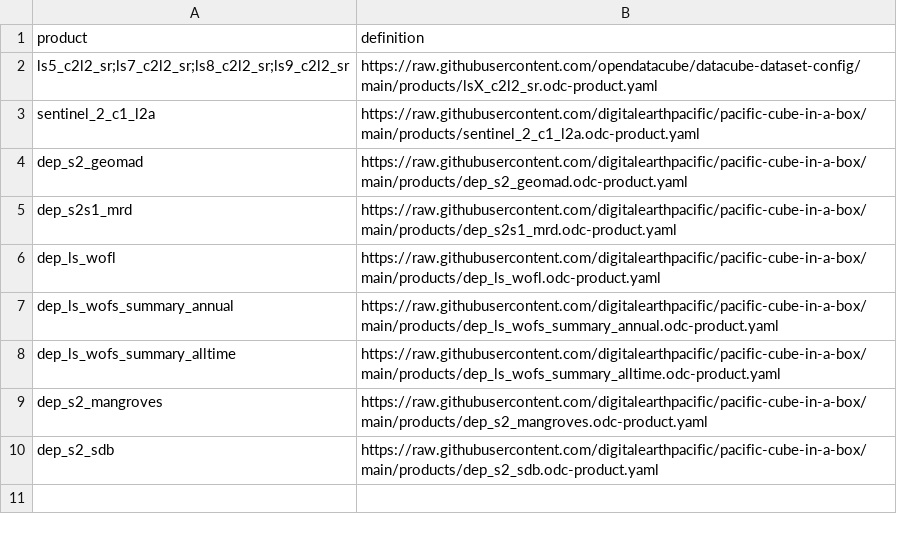
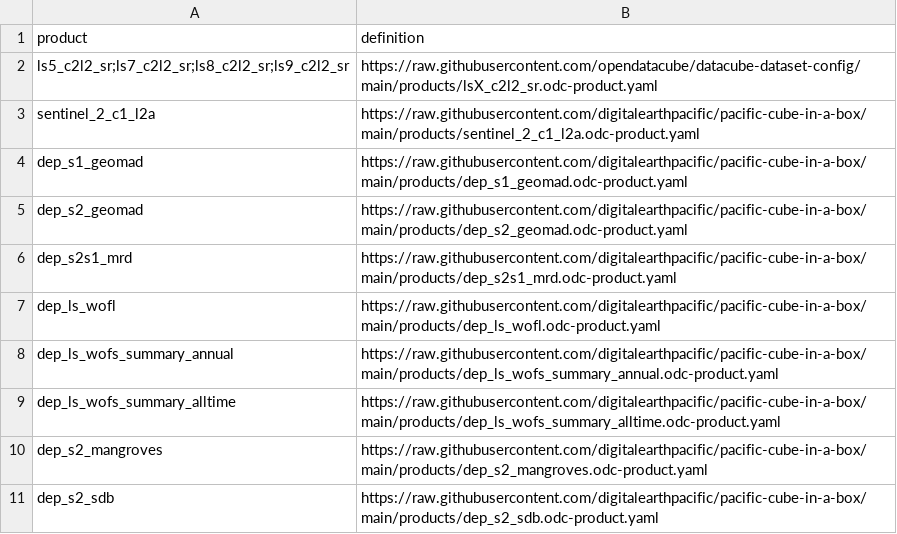
Before and after one commit to digitalearthpacific/pacific-cube-in-a-box, a CSV file: products-staging.csv, drawn as a sheet; the diff names each change by its address in the sheet, - before the commit and + after, or states it on an @@ line.

Commit message:
Tweak s1 geomad and add to staging

```diff
--- a/products-staging.csv
+++ b/products-staging.csv
+row 4: dep_s1_geomad | https://raw.githubusercontent.com/digitalearthpacific/pacific-cube-in-a-box/main/products/dep_s1_geomad.odc-product.yaml
```
Also changed, not shown: 1 other file.
